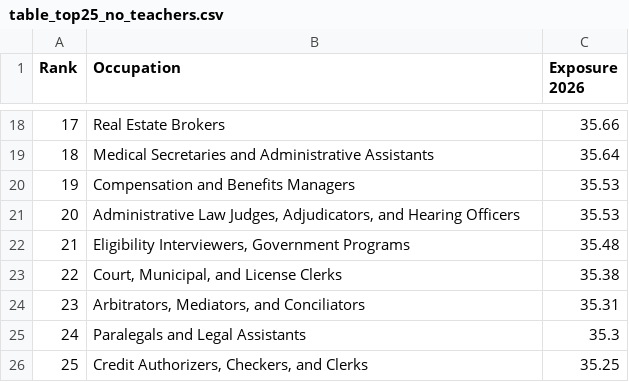
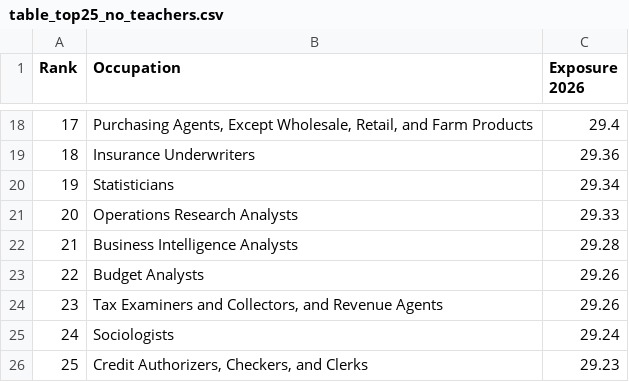
Before and after one commit to jprokopets-svg/BWI, a CSV file: tables/table_top25_no_teachers.csv, drawn as a sheet; only a part is shown, gaps mark what is left out; the diff covers the shown part only.

```diff
--- a/tables/table_top25_no_teachers.csv
+++ b/tables/table_top25_no_teachers.csv
@@ -18,9 +18,9 @@ Rank,Occupation,Exposure 2026
-17,Real Estate Brokers,35.66
-18,Medical Secretaries and Administrative Assistants,35.64
-19,Compensation and Benefits Managers,35.53
-20,"Administrative Law Judges, Adjudicators, and Hearing Officers",35.53
-21,"Eligibility Interviewers, Government Programs",35.48
-22,"Court, Municipal, and License Clerks",35.38
-23,"Arbitrators, Mediators, and Conciliators",35.31
-24,Paralegals and Legal Assistants,35.3
-25,"Credit Authorizers, Checkers, and Clerks",35.25
+17,"Purchasing Agents, Except Wholesale, Retail, and Farm Products",29.4
+18,Insurance Underwriters,29.36
+19,Statisticians,29.34
+20,Operations Research Analysts,29.33
+21,Business Intelligence Analysts,29.28
+22,Budget Analysts,29.26
+23,"Tax Examiners and Collectors, and Revenue Agents",29.26
+24,Sociologists,29.24
+25,"Credit Authorizers, Checkers, and Clerks",29.23
```
Also changed, not shown: 31 edited cells elsewhere in this file, data/occupation_exposure.csv, tables/table05_fastest_growing.csv, 25 other files.
